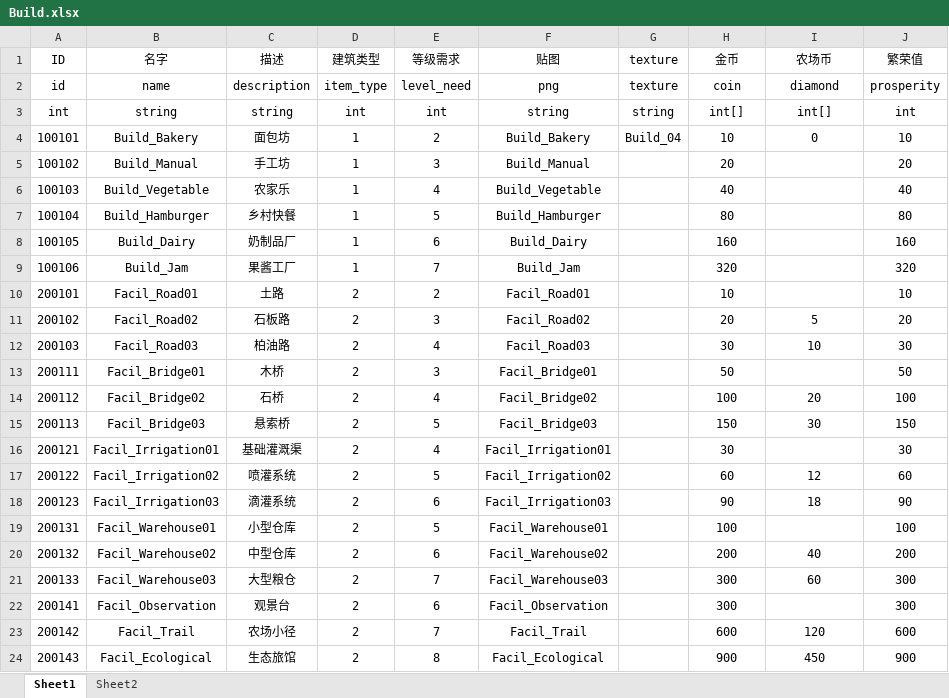
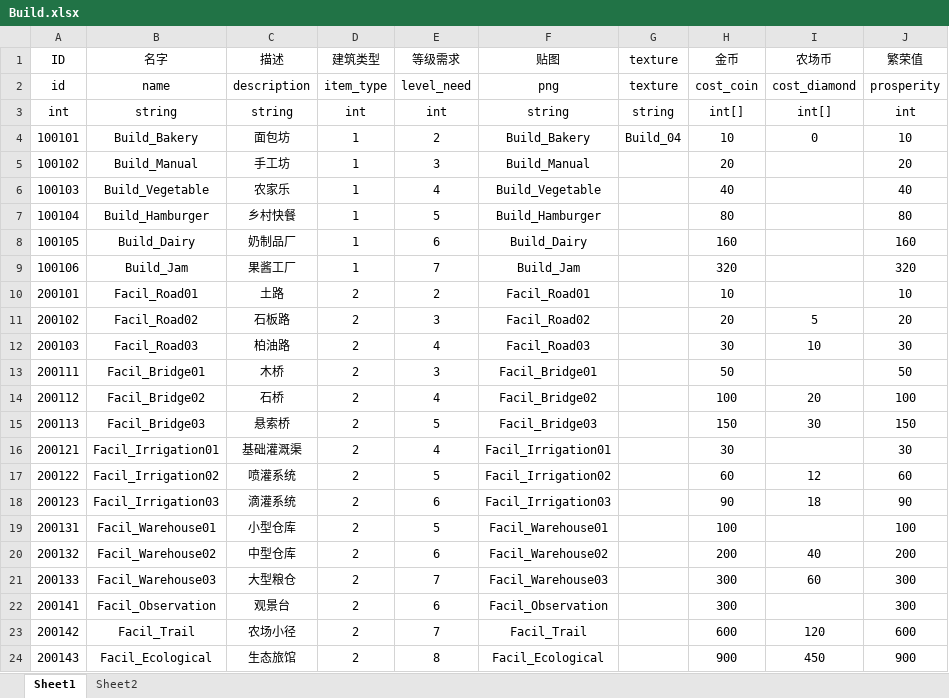
Before and after one commit to H5Platform/FarmLinker-Assets, an Excel workbook: Excel/Build.xlsx, sheet Sheet1, drawn as a sheet; values as stored, in another font and other column widths than the file's, no borders; the diff names each change by its address in the sheet, - before the commit and + after, or states it on an @@ line.

Commit message:
alter few fields name

```diff
--- a/Excel/Build.xlsx (sheet Sheet1)
+++ b/Excel/Build.xlsx (sheet Sheet1)
-H2 (金币): coin
+H2 (金币): cost_coin
-I2 (农场币): diamond
+I2 (农场币): cost_diamond
```
